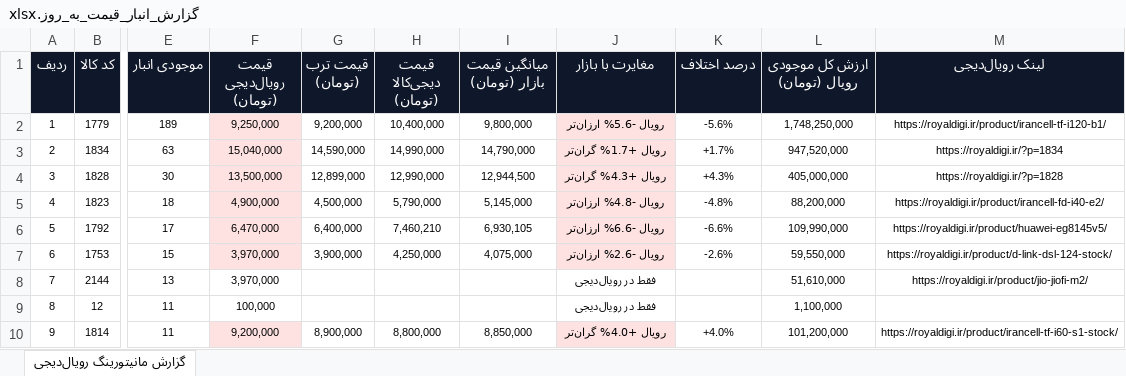
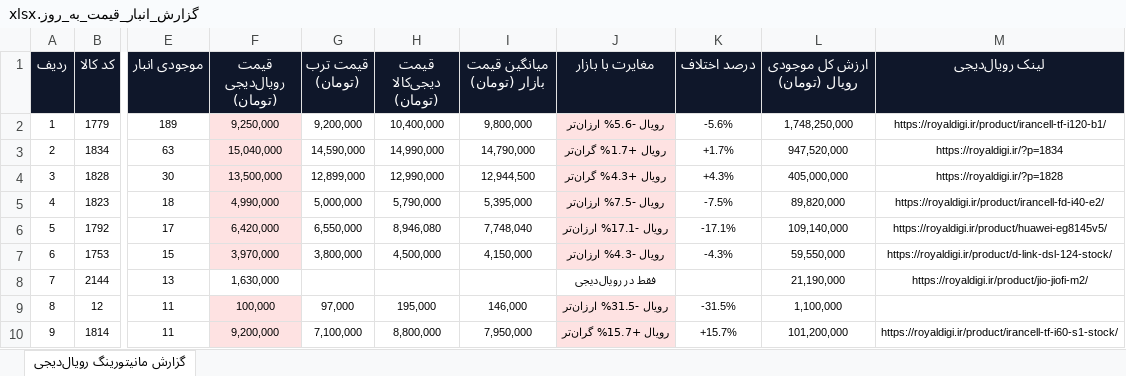
Before and after one commit to pouria-maleki/price-monitor, an Excel workbook: data/گزارش_انبار_قیمت_به_روز.xlsx, sheet گزارش مانیتورینگ رویال‌دیجی, drawn as a sheet; only a part is shown, gaps mark what is left out; values as stored, in another font and other column widths than the file's, no borders; the diff covers the shown part only; the diff names each change by its address in the sheet, - before the commit and + after, or states it on an @@ line.

```diff
--- a/data/گزارش_انبار_قیمت_به_روز.xlsx (sheet گزارش مانیتورینگ رویال‌دیجی)
+++ b/data/گزارش_انبار_قیمت_به_روز.xlsx (sheet گزارش مانیتورینگ رویال‌دیجی)
-F5 (قیمت رویال‌دیجی (تومان)): 4,900,000
+F5 (قیمت رویال‌دیجی (تومان)): 4,990,000
-G5 (قیمت ترب (تومان)): 4,500,000
+G5 (قیمت ترب (تومان)): 5,000,000
-I5 (میانگین قیمت بازار (تومان)): 5,145,000
+I5 (میانگین قیمت بازار (تومان)): 5,395,000
-J5 (مغایرت با بازار): رویال -4.8% ارزان‌تر
+J5 (مغایرت با بازار): رویال -7.5% ارزان‌تر
-K5 (درصد اختلاف): -4.8%
+K5 (درصد اختلاف): -7.5%
-L5 (ارزش کل موجودی رویال (تومان)): 88,200,000
+L5 (ارزش کل موجودی رویال (تومان)): 89,820,000
-F6 (قیمت رویال‌دیجی (تومان)): 6,470,000
+F6 (قیمت رویال‌دیجی (تومان)): 6,420,000
-G6 (قیمت ترب (تومان)): 6,400,000
+G6 (قیمت ترب (تومان)): 6,550,000
-H6 (قیمت دیجی‌کالا (تومان)): 7,460,210
+H6 (قیمت دیجی‌کالا (تومان)): 8,946,080
-I6 (میانگین قیمت بازار (تومان)): 6,930,105
+I6 (میانگین قیمت بازار (تومان)): 7,748,040
-J6 (مغایرت با بازار): رویال -6.6% ارزان‌تر
+J6 (مغایرت با بازار): رویال -17.1% ارزان‌تر
-K6 (درصد اختلاف): -6.6%
+K6 (درصد اختلاف): -17.1%
-L6 (ارزش کل موجودی رویال (تومان)): 109,990,000
+L6 (ارزش کل موجودی رویال (تومان)): 109,140,000
-G7 (قیمت ترب (تومان)): 3,900,000
+G7 (قیمت ترب (تومان)): 3,800,000
-H7 (قیمت دیجی‌کالا (تومان)): 4,250,000
+H7 (قیمت دیجی‌کالا (تومان)): 4,500,000
-I7 (میانگین قیمت بازار (تومان)): 4,075,000
+I7 (میانگین قیمت بازار (تومان)): 4,150,000
-J7 (مغایرت با بازار): رویال -2.6% ارزان‌تر
+J7 (مغایرت با بازار): رویال -4.3% ارزان‌تر
-K7 (درصد اختلاف): -2.6%
+K7 (درصد اختلاف): -4.3%
-F8 (قیمت رویال‌دیجی (تومان)): 3,970,000
+F8 (قیمت رویال‌دیجی (تومان)): 1,630,000
-L8 (ارزش کل موجودی رویال (تومان)): 51,610,000
+L8 (ارزش کل موجودی رویال (تومان)): 21,190,000
-F9 fill: none
+F9 fill: #FEE2E2
-G9 (قیمت ترب (تومان)): (empty)
+G9 (قیمت ترب (تومان)): 97,000
-H9 (قیمت دیجی‌کالا (تومان)): (empty)
+H9 (قیمت دیجی‌کالا (تومان)): 195,000
-I9 (میانگین قیمت بازار (تومان)): (empty)
+I9 (میانگین قیمت بازار (تومان)): 146,000
-J9 (مغایرت با بازار): فقط در رویال‌دیجی
+J9 (مغایرت با بازار): رویال -31.5% ارزان‌تر
-J9 fill: none
+J9 fill: #FEE2E2
-K9 (درصد اختلاف): (empty)
+K9 (درصد اختلاف): -31.5%
-G10 (قیمت ترب (تومان)): 8,900,000
+G10 (قیمت ترب (تومان)): 7,100,000
-I10 (میانگین قیمت بازار (تومان)): 8,850,000
+I10 (میانگین قیمت بازار (تومان)): 7,950,000
-J10 (مغایرت با بازار): رویال +4.0% گران‌تر
+J10 (مغایرت با بازار): رویال +15.7% گران‌تر
-K10 (درصد اختلاف): +4.0%
+K10 (درصد اختلاف): +15.7%
```
Also changed, not shown: 281 edited cells and cell formats elsewhere in this sheet, frontend/public/data/گزارش_انبار_قیمت_به_روز.xlsx, 3 other files.
